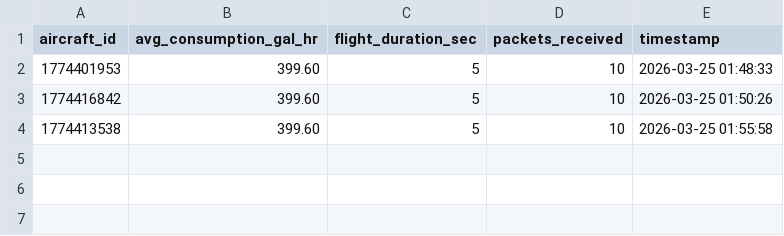
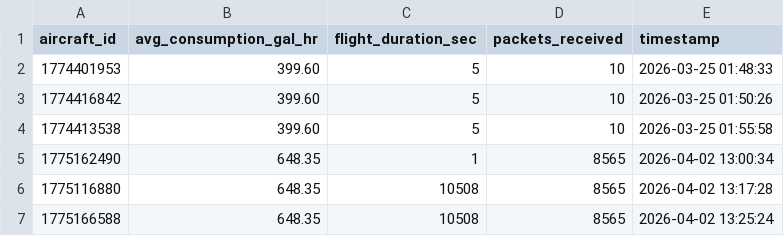
Before and after one commit to PriyanshPC/AircraftTelemetry, a CSV file: Server/flight_records.csv, drawn as a sheet; the diff names each change by its address in the sheet, - before the commit and + after, or states it on an @@ line.

Commit message:
Fixed telemetry-based flight duration statistics

```diff
--- a/Server/flight_records.csv
+++ b/Server/flight_records.csv
+row 5: 1775162490 | 648.35 | 1 | 8565 | 2026-04-02 13:00:34
+row 6: 1775116880 | 648.35 | 10508 | 8565 | 2026-04-02 13:17:28
+row 7: 1775166588 | 648.35 | 10508 | 8565 | 2026-04-02 13:25:24
```
Also changed, not shown: 4 other files.
